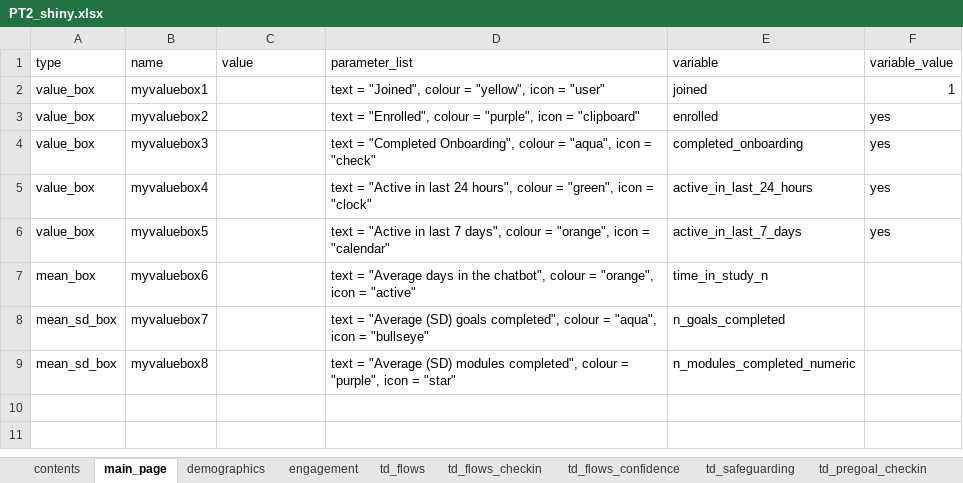
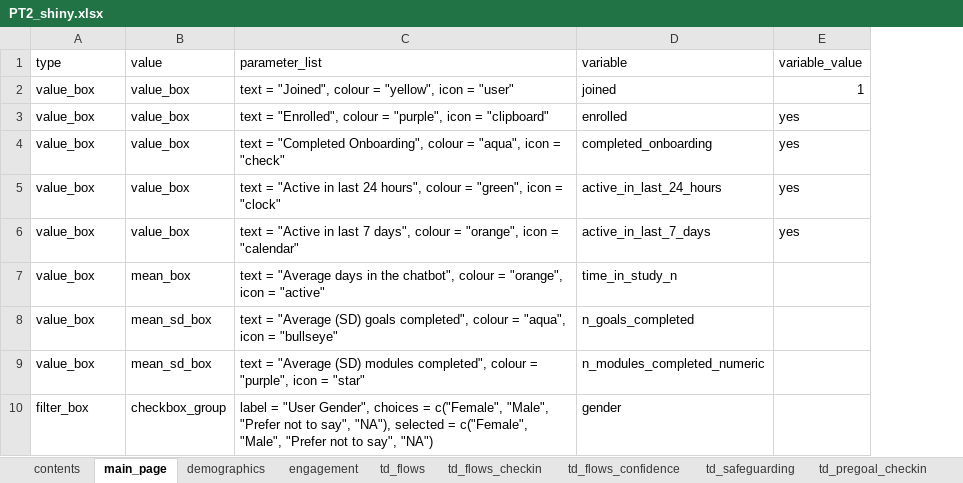
Before and after one commit to IDEMSInternational/ParentText-data-analysis, an Excel workbook: R Code/data/PT2_shiny.xlsx, sheet main_page, drawn as a sheet; values as stored, in another font and other column widths than the file's, no borders; removed rows and columns are numbered as before the commit, all else as after; the diff names each change by its address in the sheet, - before the commit and + after, or states it on an @@ line.

```diff
--- a/R Code/data/PT2_shiny.xlsx (sheet main_page)
+++ b/R Code/data/PT2_shiny.xlsx (sheet main_page)
-column B (name), rows 2-9: myvaluebox1 | myvaluebox2 | myvaluebox3 | myvaluebox4 | myvaluebox5 | myvaluebox6 | myvaluebox7 | myvaluebox8
-B2:B6 (value): (empty)
+B2:B6 (value): value_box
-A7 (type): mean_box
+A7 (type): value_box
-B7 (value): (empty)
+B7 (value): mean_box
-A8:A9 (type): mean_sd_box
+A8:A9 (type): value_box
-B8:B9 (value): (empty)
+B8:B9 (value): mean_sd_box
+row 10: filter_box | checkbox_group | label = "User Gender", choices = c("Female", "Male", "Prefer not to say", "NA"), selected = c("Female", "Male", "Prefer not to say", "NA") | gender
```
Also changed, not shown: sheet td_flows_confidence, sheet td_flows_checkin, sheet td_postgoal_checkin, sheet td_pregoal_checkin, sheet engagement, sheet demographics, 2 more sheets, R Code/data/PT2_shiny1.xlsx, R Code/data/PT2_shiny_malaysia.xlsx, 20 other files.
